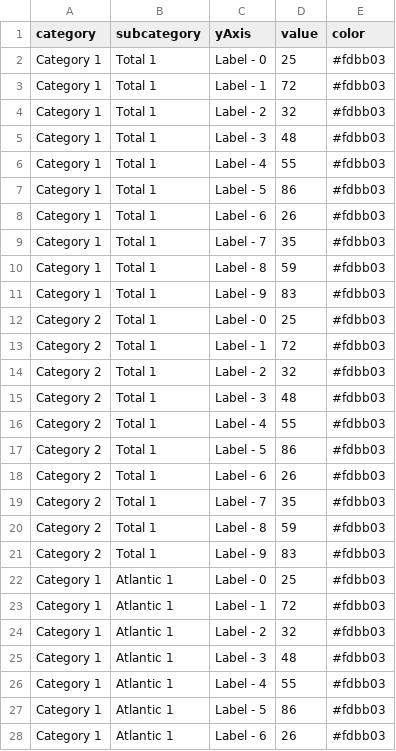
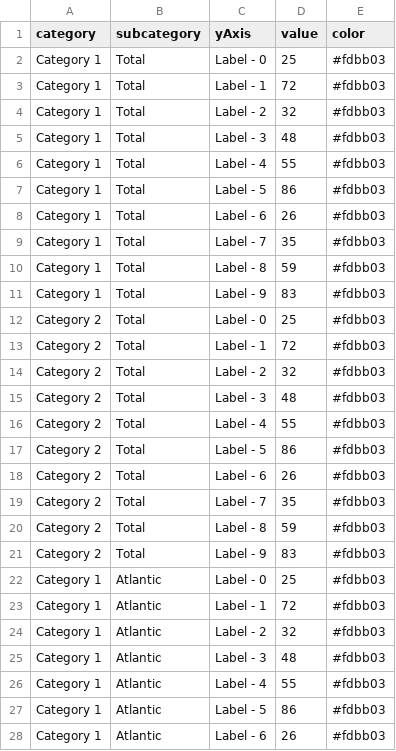
Before and after one commit to newtonlabs/d3-charts, a CSV file: app/data/h_barchart_data.csv, drawn as a sheet; only a part is shown; the diff covers the shown part only.

Commit message:
minor fixes for stacked column to work right

```diff
--- a/app/data/h_barchart_data.csv
+++ b/app/data/h_barchart_data.csv
@@ -1,28 +1,28 @@
 category,subcategory,yAxis,value,color
-Category 1,Total 1,Label - 0,25,#fdbb03
-Category 1,Total 1,Label - 1,72,#fdbb03
-Category 1,Total 1,Label - 2,32,#fdbb03
-Category 1,Total 1,Label - 3,48,#fdbb03
-Category 1,Total 1,Label - 4,55,#fdbb03
-Category 1,Total 1,Label - 5,86,#fdbb03
-Category 1,Total 1,Label - 6,26,#fdbb03
-Category 1,Total 1,Label - 7,35,#fdbb03
-Category 1,Total 1,Label - 8,59,#fdbb03
-Category 1,Total 1,Label - 9,83,#fdbb03
-Category 2,Total 1,Label - 0,25,#fdbb03
-Category 2,Total 1,Label - 1,72,#fdbb03
-Category 2,Total 1,Label - 2,32,#fdbb03
-Category 2,Total 1,Label - 3,48,#fdbb03
-Category 2,Total 1,Label - 4,55,#fdbb03
-Category 2,Total 1,Label - 5,86,#fdbb03
-Category 2,Total 1,Label - 6,26,#fdbb03
-Category 2,Total 1,Label - 7,35,#fdbb03
-Category 2,Total 1,Label - 8,59,#fdbb03
-Category 2,Total 1,Label - 9,83,#fdbb03
-Category 1,Atlantic 1,Label - 0,25,#fdbb03
-Category 1,Atlantic 1,Label - 1,72,#fdbb03
-Category 1,Atlantic 1,Label - 2,32,#fdbb03
-Category 1,Atlantic 1,Label - 3,48,#fdbb03
-Category 1,Atlantic 1,Label - 4,55,#fdbb03
-Category 1,Atlantic 1,Label - 5,86,#fdbb03
-Category 1,Atlantic 1,Label - 6,26,#fdbb03
+Category 1,Total,Label - 0,25,#fdbb03
+Category 1,Total,Label - 1,72,#fdbb03
+Category 1,Total,Label - 2,32,#fdbb03
+Category 1,Total,Label - 3,48,#fdbb03
+Category 1,Total,Label - 4,55,#fdbb03
+Category 1,Total,Label - 5,86,#fdbb03
+Category 1,Total,Label - 6,26,#fdbb03
+Category 1,Total,Label - 7,35,#fdbb03
+Category 1,Total,Label - 8,59,#fdbb03
+Category 1,Total,Label - 9,83,#fdbb03
+Category 2,Total,Label - 0,25,#fdbb03
+Category 2,Total,Label - 1,72,#fdbb03
+Category 2,Total,Label - 2,32,#fdbb03
+Category 2,Total,Label - 3,48,#fdbb03
+Category 2,Total,Label - 4,55,#fdbb03
+Category 2,Total,Label - 5,86,#fdbb03
+Category 2,Total,Label - 6,26,#fdbb03
+Category 2,Total,Label - 7,35,#fdbb03
+Category 2,Total,Label - 8,59,#fdbb03
+Category 2,Total,Label - 9,83,#fdbb03
+Category 1,Atlantic,Label - 0,25,#fdbb03
+Category 1,Atlantic,Label - 1,72,#fdbb03
+Category 1,Atlantic,Label - 2,32,#fdbb03
+Category 1,Atlantic,Label - 3,48,#fdbb03
+Category 1,Atlantic,Label - 4,55,#fdbb03
+Category 1,Atlantic,Label - 5,86,#fdbb03
+Category 1,Atlantic,Label - 6,26,#fdbb03
```
Also changed, not shown: 13 edited cells elsewhere in this file, 3 other files.
